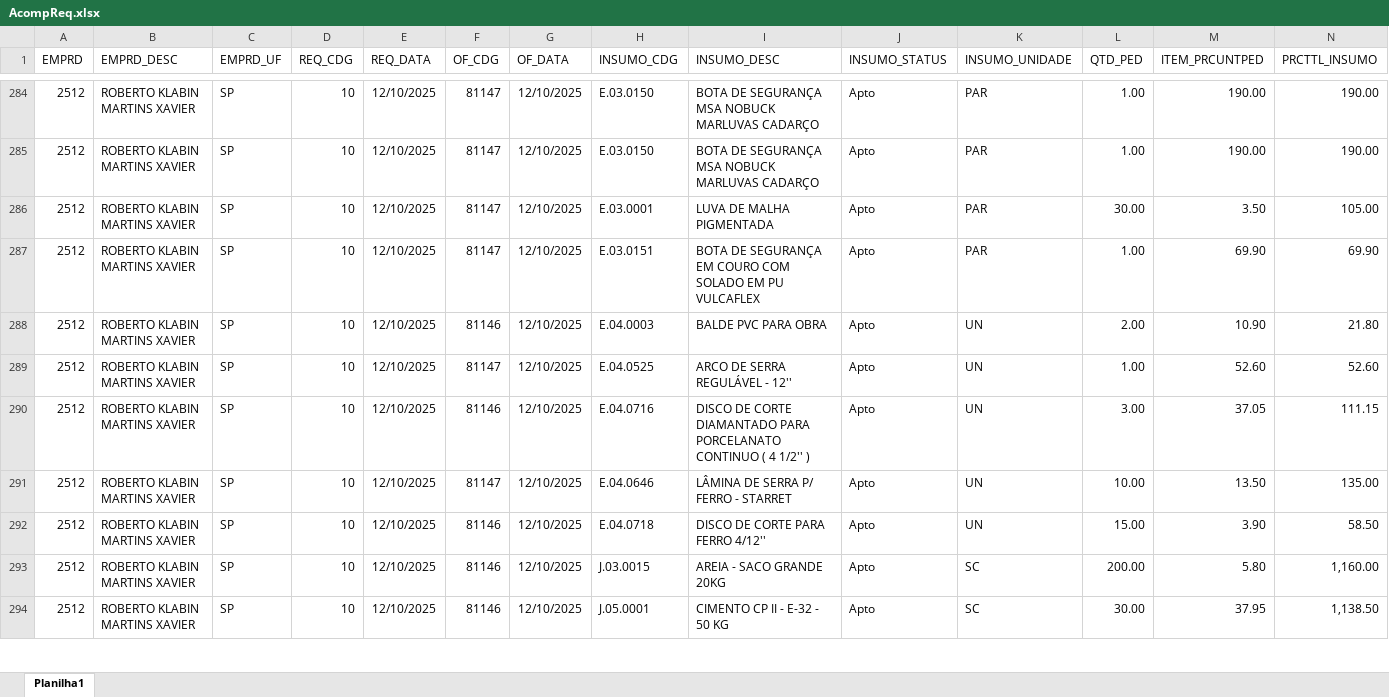
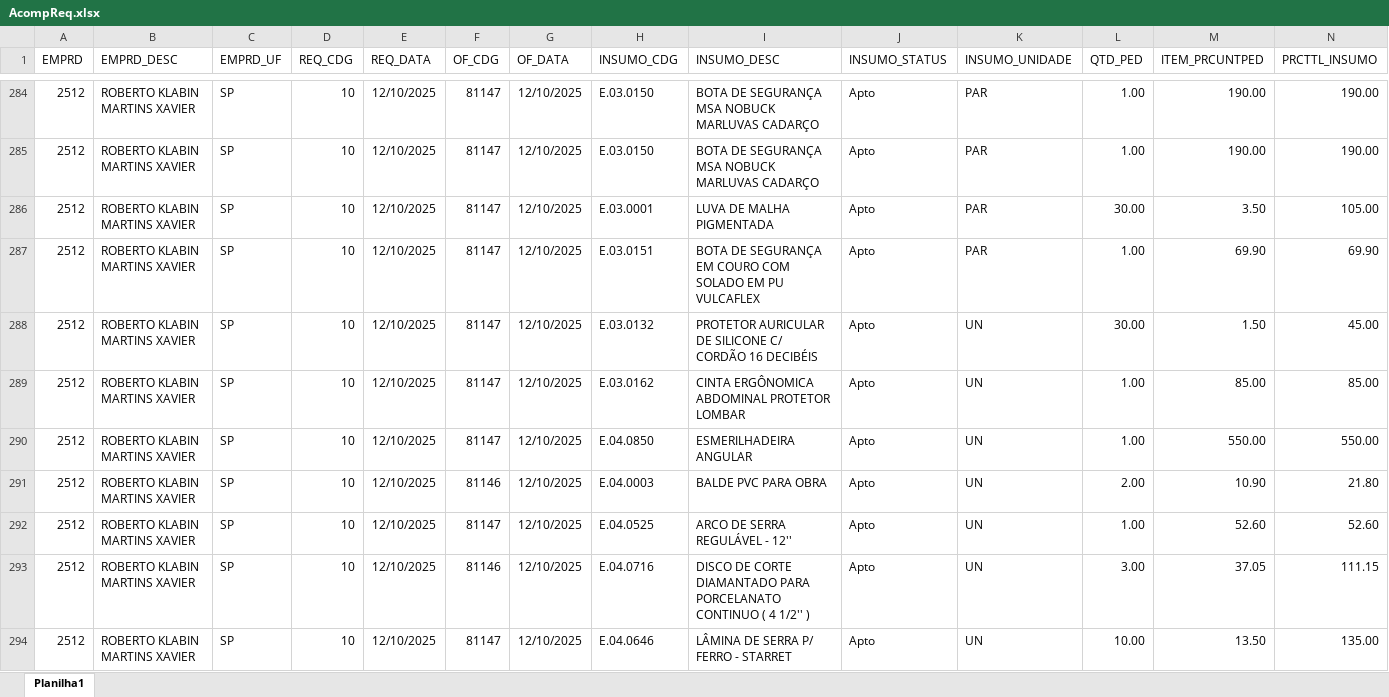
Before and after one commit to Mgiglio98/acompanhamento-requisicoes, an Excel workbook: AcompReq.xlsx, sheet Planilha1, drawn as a sheet; only a part is shown, gaps mark what is left out; the shorter side is filled out with more unchanged rows; values as stored, in another font and other column widths than the file's, no borders; rows hold the shown columns only; the diff covers the shown part only; the diff names each change by its address in the sheet, - before the commit and + after, or states it on an @@ line.

```diff
--- a/AcompReq.xlsx (sheet Planilha1)
+++ b/AcompReq.xlsx (sheet Planilha1)
+row 288: 2512 | ROBERTO KLABIN MARTINS XAVIER | SP | 10 | 12/10/2025 | 81147 | 12/10/2025 | E.03.0132 | PROTETOR AURICULAR DE SILICONE C/ CORDÃO 16 DECIBÉIS | Apto | UN | 30.00 | 1.50 | 45.00
+row 289: 2512 | ROBERTO KLABIN MARTINS XAVIER | SP | 10 | 12/10/2025 | 81147 | 12/10/2025 | E.03.0162 | CINTA ERGÔNOMICA ABDOMINAL PROTETOR LOMBAR | Apto | UN | 1.00 | 85.00 | 85.00
+row 290: 2512 | ROBERTO KLABIN MARTINS XAVIER | SP | 10 | 12/10/2025 | 81147 | 12/10/2025 | E.04.0850 | ESMERILHADEIRA ANGULAR | Apto | UN | 1.00 | 550.00 | 550.00
```
Also changed, not shown: 24 added rows, 5 removed rows and 2 edited cells elsewhere in this sheet.
